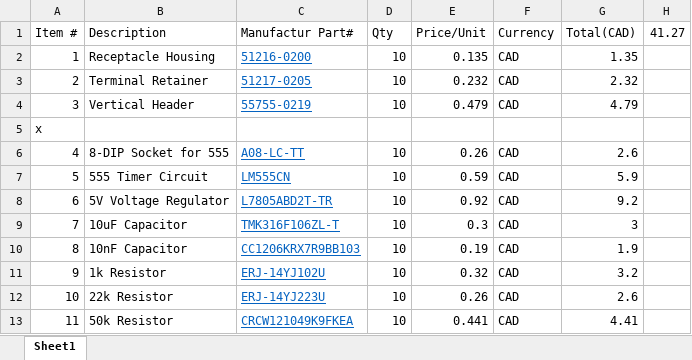
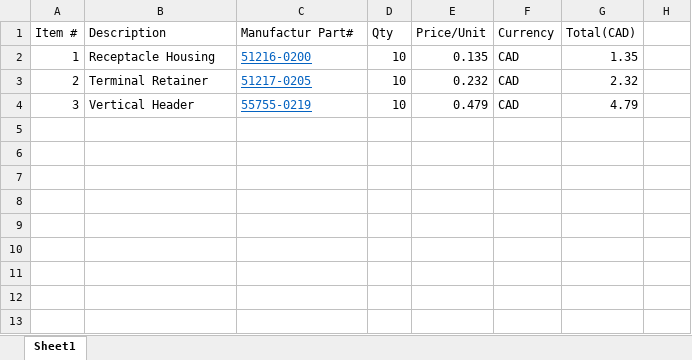
Before and after one commit to ubcst/Schematics, an Excel workbook: Expenses/PCB connector Bill.xlsx, sheet Sheet1, drawn as a sheet; values as stored, in another font and other column widths than the file's, no borders; table styles not drawn; the diff names each change by its address in the sheet, - before the commit and + after, or states it on an @@ line.

Commit message:
Clean up

```diff
--- a/Expenses/PCB connector Bill.xlsx (sheet Sheet1)
+++ b/Expenses/PCB connector Bill.xlsx (sheet Sheet1)
-H1: 41.27
+H1: (empty)
-row 5: x
-row 6: 4 | 8-DIP Socket for 555 | A08-LC-TT | 10 | 0.26 | CAD | 2.6
-row 7: 5 | 555 Timer Circuit | LM555CN | 10 | 0.59 | CAD | 5.9
-row 8: 6 | 5V Voltage Regulator | L7805ABD2T-TR | 10 | 0.92 | CAD | 9.2
-row 9: 7 | 10uF Capacitor | TMK316F106ZL-T | 10 | 0.3 | CAD | 3
-row 10: 8 | 10nF Capacitor | CC1206KRX7R9BB103 | 10 | 0.19 | CAD | 1.9
-row 11: 9 | 1k Resistor | ERJ-14YJ102U | 10 | 0.32 | CAD | 3.2
-row 12: 10 | 22k Resistor | ERJ-14YJ223U | 10 | 0.26 | CAD | 2.6
-row 13: 11 | 50k Resistor | CRCW121049K9FKEA | 10 | 0.441 | CAD | 4.41
```
